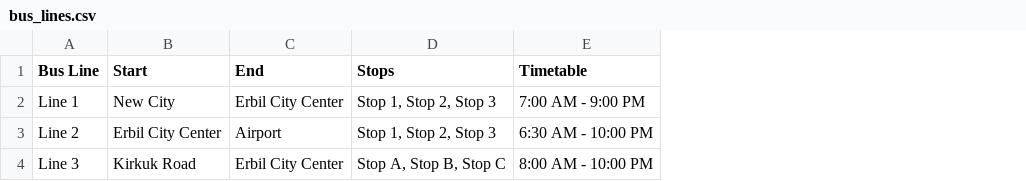
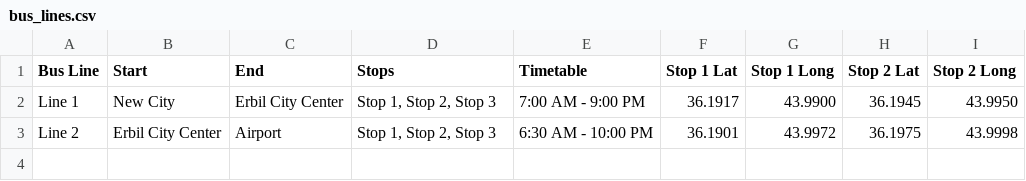
Before and after one commit to RamanKawani/bus-line, a CSV file: bus_lines.csv, drawn as a sheet; removed rows and columns are numbered as before the commit, all else as after; the diff names each change by its address in the sheet, - before the commit and + after, or states it on an @@ line.

Commit message:
Update bus_lines.csv

```diff
--- a/bus_lines.csv
+++ b/bus_lines.csv
+column F (Stop 1 Lat), rows 2-3: 36.1917 | 36.1901
+column G (Stop 1 Long), rows 2-3: 43.9900 | 43.9972
+column H (Stop 2 Lat), rows 2-3: 36.1945 | 36.1975
+column I (Stop 2 Long), rows 2-3: 43.9950 | 43.9998
-row 4: Line 3 | Kirkuk Road | Erbil City Center | Stop A, Stop B, Stop C | 8:00 AM - 10:00 PM
```
